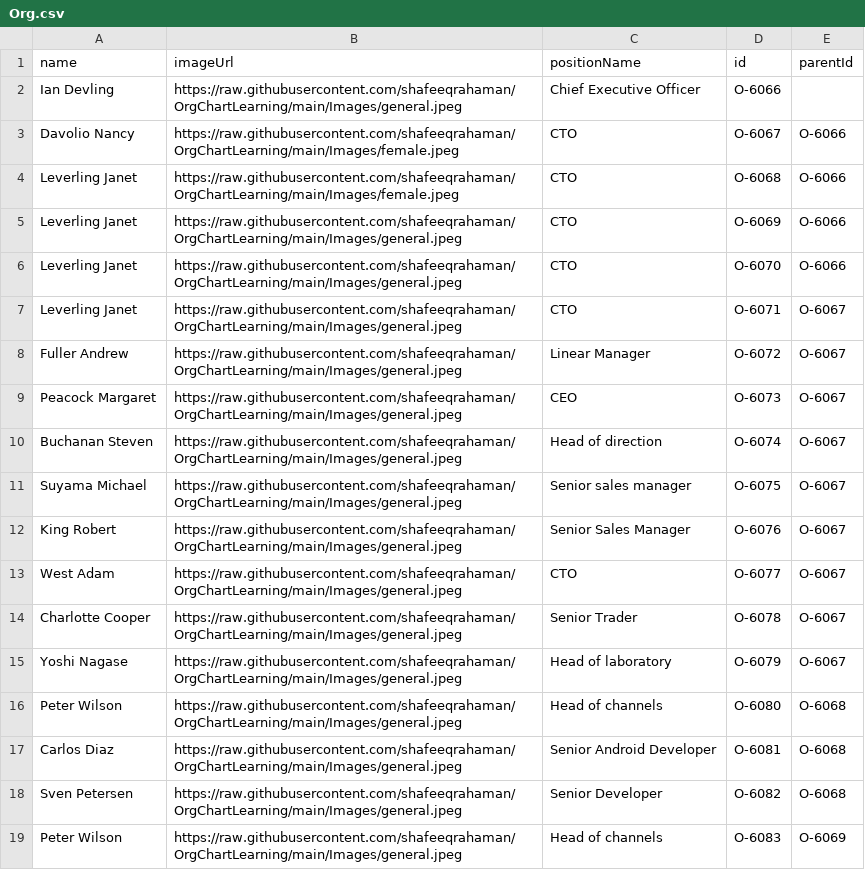
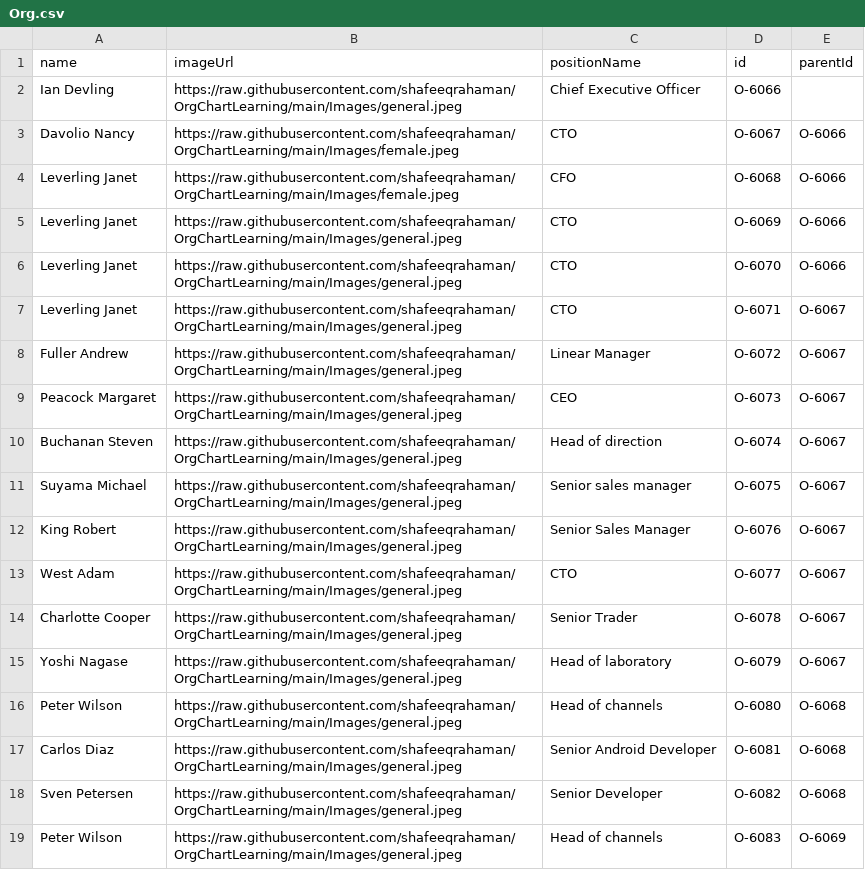
Before and after one commit to shafeeqrahaman/OrgChartLearning, a CSV file: Org.csv, drawn as a sheet.

Commit message:
Update Org.csv

```diff
--- a/Org.csv
+++ b/Org.csv
@@ -3,3 +3,3 @@ Ian Devling,https://raw.githubusercontent.com/shafeeqrahaman/OrgChartLearning/ma
 Davolio Nancy,https://raw.githubusercontent.com/shafeeqrahaman/OrgChartLearning/main/Images/female.jpeg,CTO,O-6067,O-6066
-Leverling Janet,https://raw.githubusercontent.com/shafeeqrahaman/OrgChartLearning/main/Images/female.jpeg,CTO,O-6068,O-6066
+Leverling Janet,https://raw.githubusercontent.com/shafeeqrahaman/OrgChartLearning/main/Images/female.jpeg,CFO,O-6068,O-6066
 Leverling Janet,https://raw.githubusercontent.com/shafeeqrahaman/OrgChartLearning/main/Images/general.jpeg,CTO,O-6069,O-6066
```
